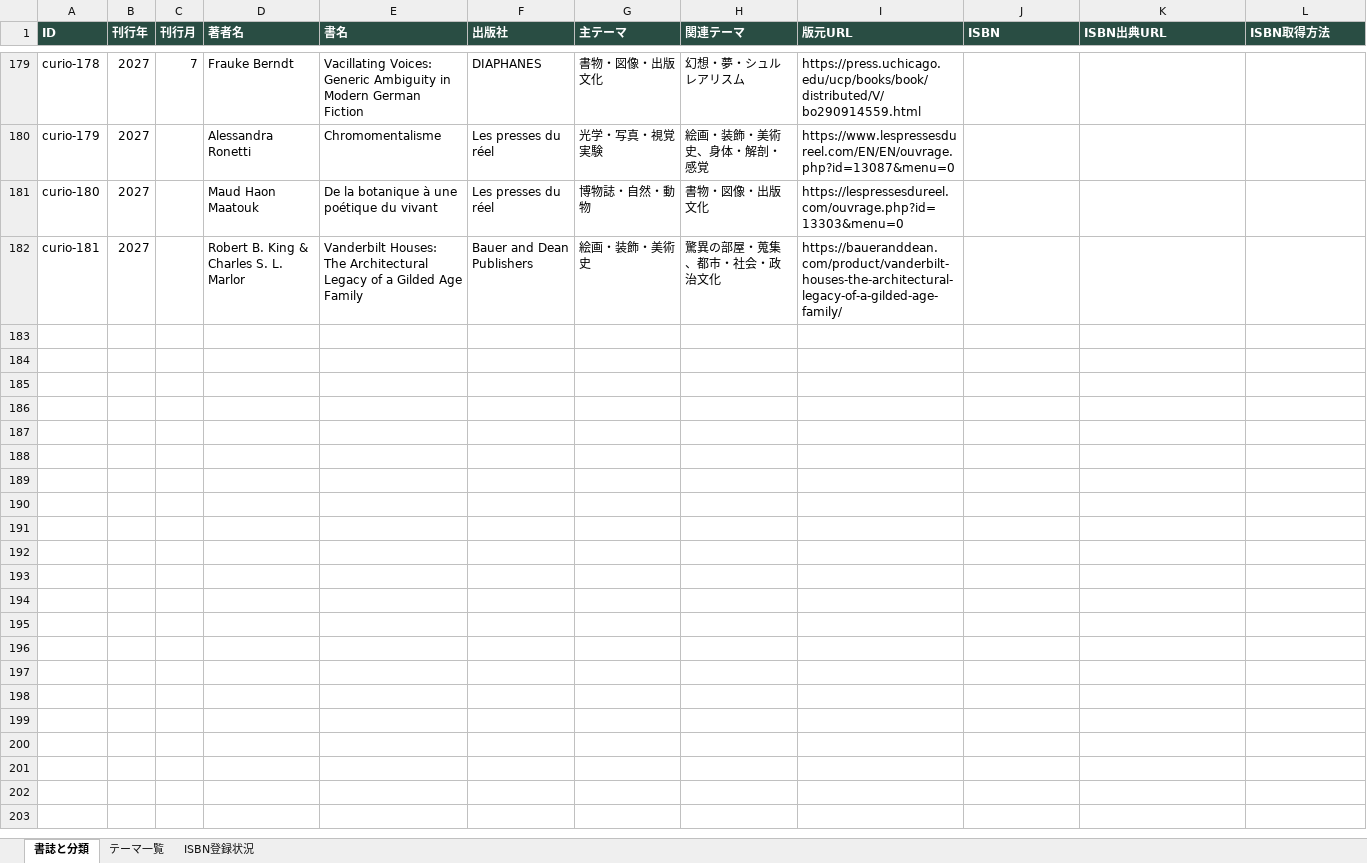
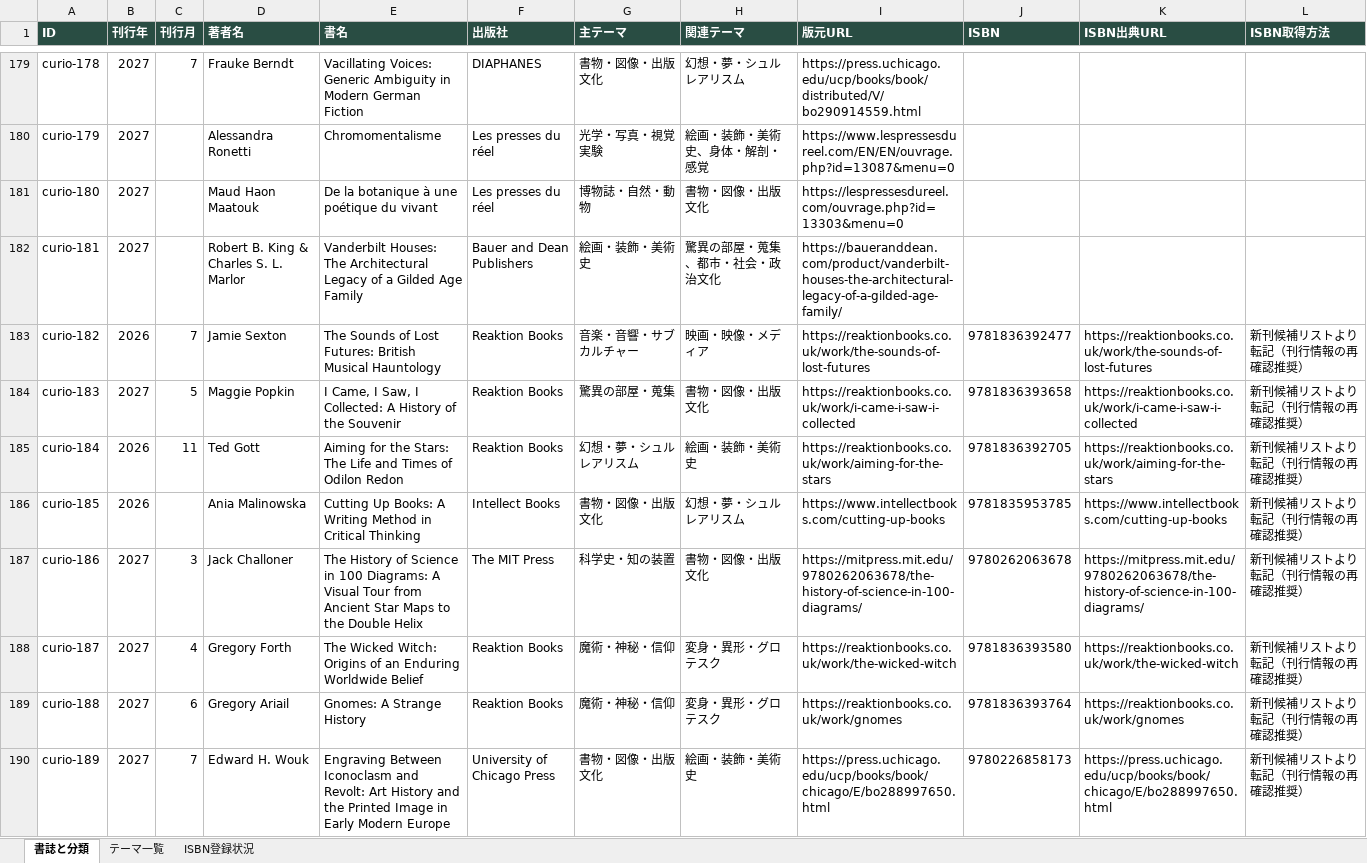
Before and after one commit to amorrmoa/curio-book-atlas-dark, an Excel workbook: data/curio_catalog.xlsx, sheet 書誌と分類, drawn as a sheet; only a part is shown, gaps mark what is left out; values as stored, in another font and other column widths than the file's, no borders; table styles not drawn; the diff names each change by its address in the sheet, - before the commit and + after, or states it on an @@ line.

Commit message:
Add files via upload

```diff
--- a/data/curio_catalog.xlsx (sheet 書誌と分類)
+++ b/data/curio_catalog.xlsx (sheet 書誌と分類)
+row 183: curio-182 | 2026 | 7 | Jamie Sexton | The Sounds of Lost Futures: British Musical Hauntology | Reaktion Books | 音楽・音響・サブカルチャー | 映画・映像・メディア | https://reaktionbooks.co.uk/work/the-sounds-of-lost-futures | 9781836392477 | https://reaktionbooks.co.uk/work/the-sounds-of-lost-futures | 新刊候補リストより転記（刊行情報の再確認推奨）
+row 184: curio-183 | 2027 | 5 | Maggie Popkin | I Came, I Saw, I Collected: A History of the Souvenir | Reaktion Books | 驚異の部屋・蒐集 | 書物・図像・出版文化 | https://reaktionbooks.co.uk/work/i-came-i-saw-i-collected | 9781836393658 | https://reaktionbooks.co.uk/work/i-came-i-saw-i-collected | 新刊候補リストより転記（刊行情報の再確認推奨）
+row 185: curio-184 | 2026 | 11 | Ted Gott | Aiming for the Stars: The Life and Times of Odilon Redon | Reaktion Books | 幻想・夢・シュルレアリスム | 絵画・装飾・美術史 | https://reaktionbooks.co.uk/work/aiming-for-the-stars | 9781836392705 | https://reaktionbooks.co.uk/work/aiming-for-the-stars | 新刊候補リストより転記（刊行情報の再確認推奨）
+row 186: curio-185 | 2026 |  | Ania Malinowska | Cutting Up Books: A Writing Method in Critical Thinking | Intellect Books | 書物・図像・出版文化 | 幻想・夢・シュルレアリスム | https://www.intellectbooks.com/cutting-up-books | 9781835953785 | https://www.intellectbooks.com/cutting-up-books | 新刊候補リストより転記（刊行情報の再確認推奨）
+row 187: curio-186 | 2027 | 3 | Jack Challoner | The History of Science in 100 Diagrams: A Visual Tour from Ancient Star Maps to the Double Helix | The MIT Press | 科学史・知の装置 | 書物・図像・出版文化 | https://mitpress.mit.edu/9780262063678/the-history-of-science-in-100-diagrams/ | 9780262063678 | https://mitpress.mit.edu/9780262063678/the-history-of-science-in-100-diagrams/ | 新刊候補リストより転記（刊行情報の再確認推奨）
+row 188: curio-187 | 2027 | 4 | Gregory Forth | The Wicked Witch: Origins of an Enduring Worldwide Belief | Reaktion Books | 魔術・神秘・信仰 | 変身・異形・グロテスク | https://reaktionbooks.co.uk/work/the-wicked-witch | 9781836393580 | https://reaktionbooks.co.uk/work/the-wicked-witch | 新刊候補リストより転記（刊行情報の再確認推奨）
+row 189: curio-188 | 2027 | 6 | Gregory Ariail | Gnomes: A Strange History | Reaktion Books | 魔術・神秘・信仰 | 変身・異形・グロテスク | https://reaktionbooks.co.uk/work/gnomes | 9781836393764 | https://reaktionbooks.co.uk/work/gnomes | 新刊候補リストより転記（刊行情報の再確認推奨）
+row 190: curio-189 | 2027 | 7 | Edward H. Wouk | Engraving Between Iconoclasm and Revolt: Art History and the Printed Image in Early Modern Europe | University of Chicago Press | 書物・図像・出版文化 | 絵画・装飾・美術史 | https://press.uchicago.edu/ucp/books/book/chicago/E/bo288997650.html | 9780226858173 | https://press.uchicago.edu/ucp/books/book/chicago/E/bo288997650.html | 新刊候補リストより転記（刊行情報の再確認推奨）
```
Also changed, not shown: sheet ISBN登録状況, formulas that keep their value.
